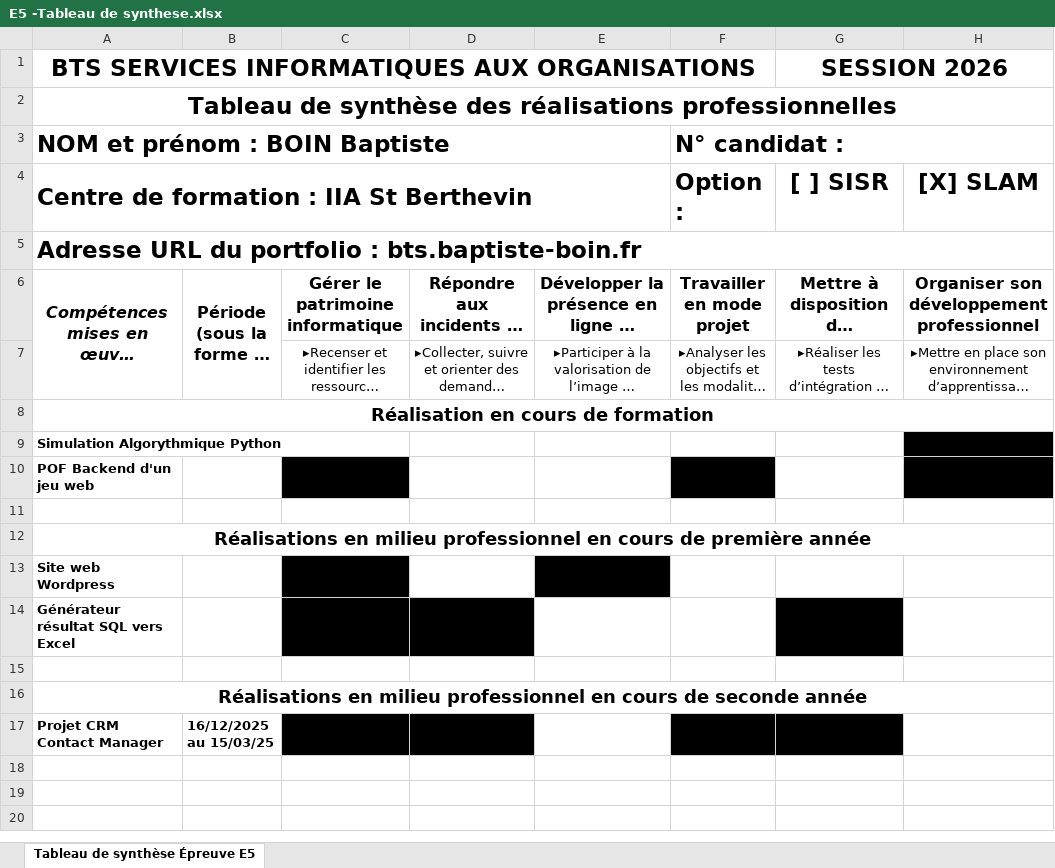
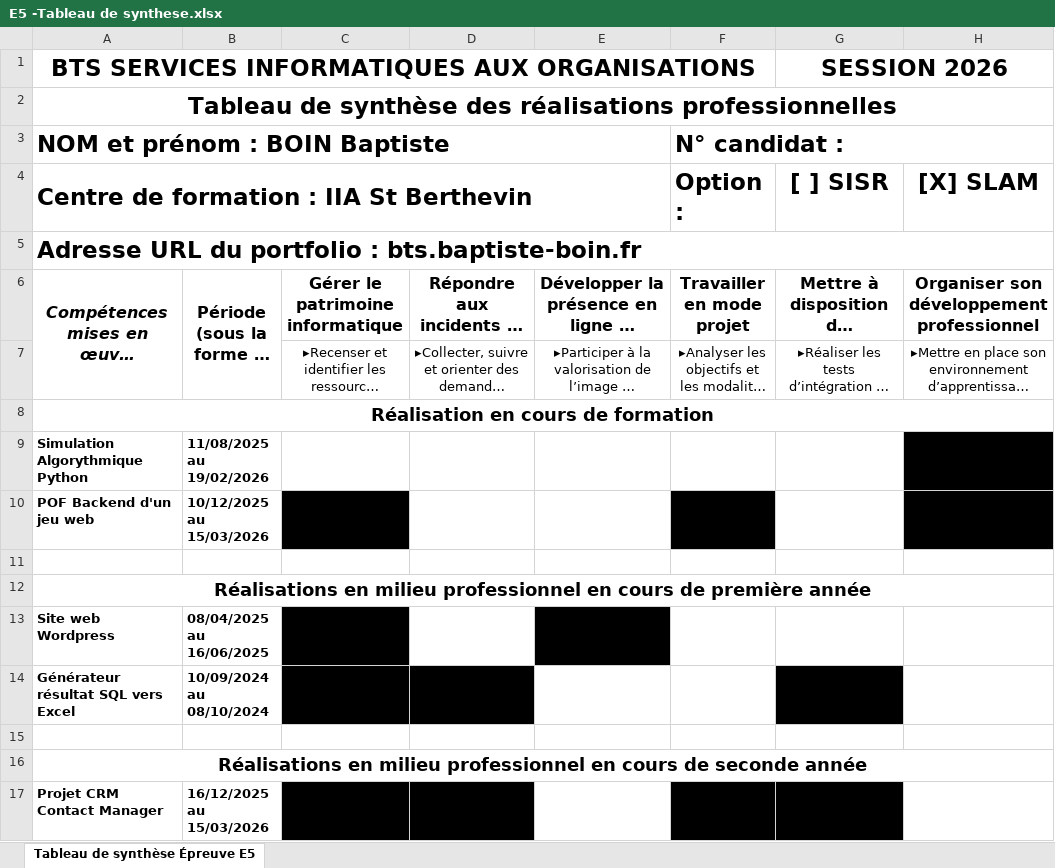
Before and after one commit to bapt-mann/Portfolio_BTS, an Excel workbook: E5 -Tableau de synthese.xlsx, sheet Tableau de synthèse Épreuve E5, drawn as a sheet; long unchanged cells end in …; values as stored, in another font and other column widths than the file's, no borders; the diff names each change by its address in the sheet, - before the commit and + after, or states it on an @@ line.

Commit message:
update excel file date

```diff
--- a/E5 -Tableau de synthese.xlsx (sheet Tableau de synthèse Épreuve E5)
+++ b/E5 -Tableau de synthese.xlsx (sheet Tableau de synthèse Épreuve E5)
-B9: (empty)
+B9: 11/08/2025 au 19/02/2026
-B10: (empty)
+B10: 10/12/2025 au 15/03/2026
-B13: (empty)
+B13: 08/04/2025 au 16/06/2025
-B14: (empty)
+B14: 10/09/2024 au 08/10/2024
-B17: 16/12/2025 au 15/03/25
+B17: 16/12/2025 au 15/03/2026
```
